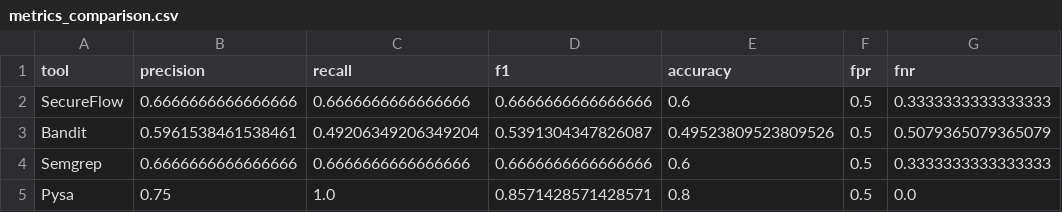
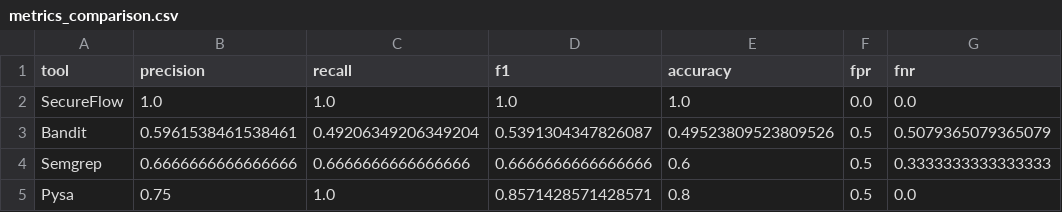
Before and after one commit to JLtz00/secureFlow, a CSV file: reports/figures/metrics_comparison.csv, drawn as a sheet.

Commit message:
Improve taint precision and benchmark reproducibility

```diff
--- a/reports/figures/metrics_comparison.csv
+++ b/reports/figures/metrics_comparison.csv
@@ -1,3 +1,3 @@
 tool,precision,recall,f1,accuracy,fpr,fnr
-SecureFlow,0.6666666666666666,0.6666666666666666,0.6666666666666666,0.6,0.5,0.3333333333333333
+SecureFlow,1.0,1.0,1.0,1.0,0.0,0.0
 Bandit,0.5961538461538461,0.49206349206349204,0.5391304347826087,0.49523809523809526,0.5,0.5079365079365079
```
Also changed, not shown: reports/figures/performance_by_batch.csv, 26 other files.
